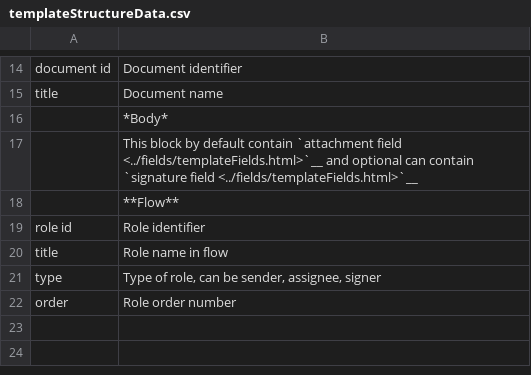
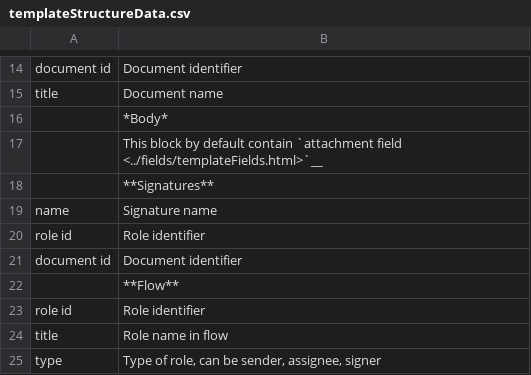
Before and after one commit to jecksolovyev/io.centredo.docs, a CSV file: docs/source/pages/apiIntegration/templateEnvelopeStructure/templateStructureData.csv, drawn as a sheet; only a part is shown, gaps mark what is left out; the shorter side is filled out with more unchanged rows.

Commit message:
update Dynamic fields

```diff
--- a/docs/source/pages/apiIntegration/templateEnvelopeStructure/templateStructureData.csv
+++ b/docs/source/pages/apiIntegration/templateEnvelopeStructure/templateStructureData.csv
@@ -16,3 +16,7 @@ title,Document name
 ,*Body*
-,This block by default contain `attachment field  <../fields/templateFields.html>`__   and optional can contain `signature field <../fields/templateFields.html>`__
+,This block by default contain `attachment field  <../fields/templateFields.html>`__
+,**Signatures**
+name,Signature name
+role id,Role identifier
+document id,Document identifier
 ,**Flow**
```
Also changed, not shown: 2 other files.
